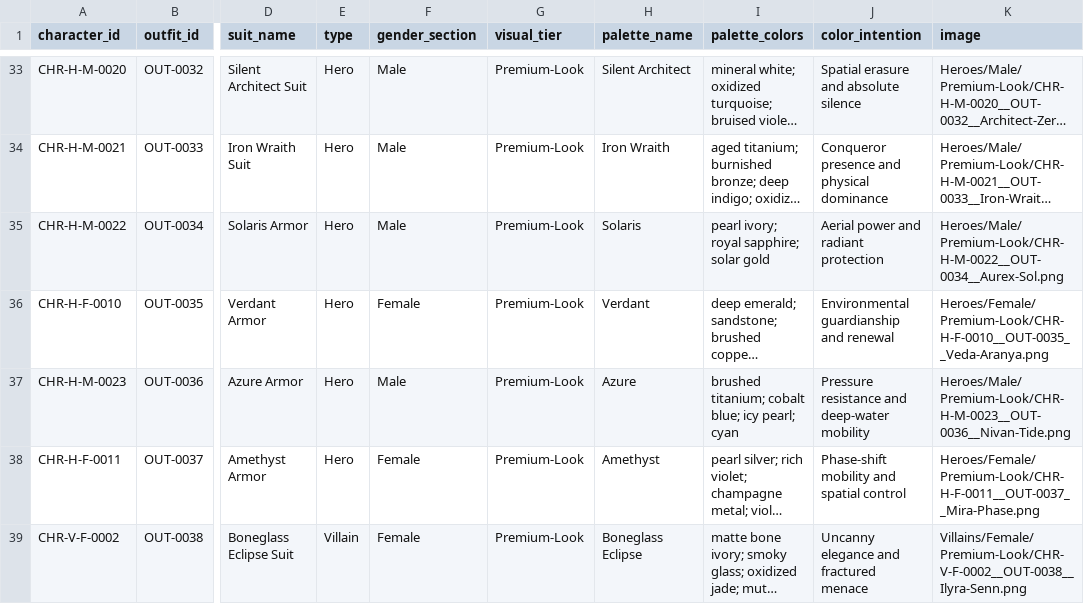
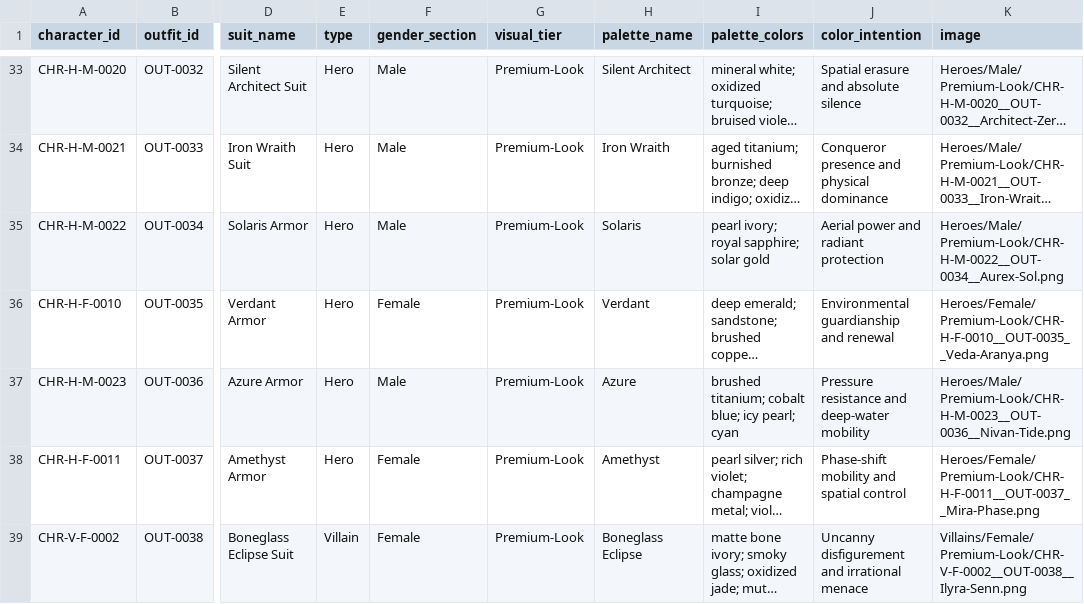
Before and after one commit to sanjaynain754/Indrus, a CSV file: assets/character-library/catalog.csv, drawn as a sheet; only a part is shown, gaps mark what is left out; long unchanged cells end in …; the diff names each change by its address in the sheet, - before the commit and + after, or states it on an @@ line.

```diff
--- a/assets/character-library/catalog.csv
+++ b/assets/character-library/catalog.csv
-J39 (color_intention): Uncanny elegance and fractured menace
+J39 (color_intention): Uncanny disfigurement and irrational menace
```
Also changed, not shown: 2 other files.
